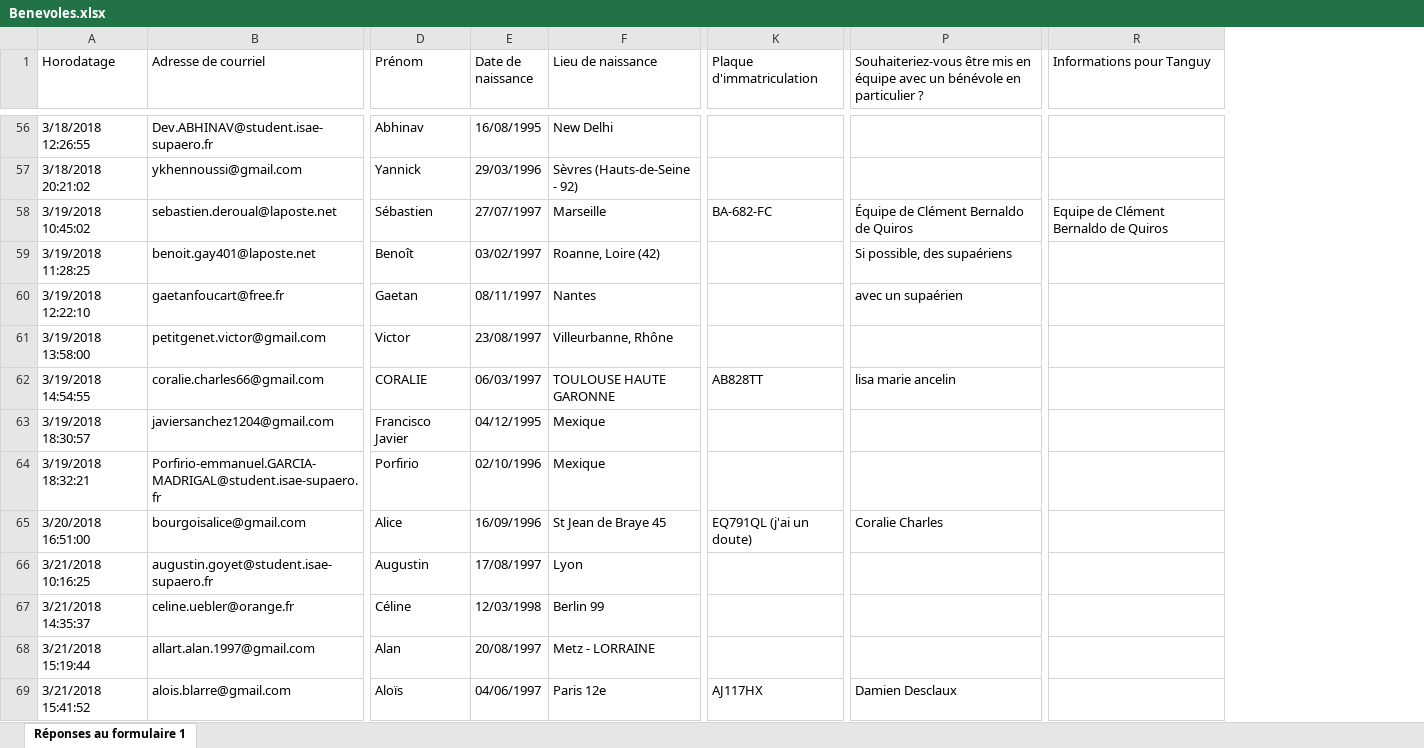
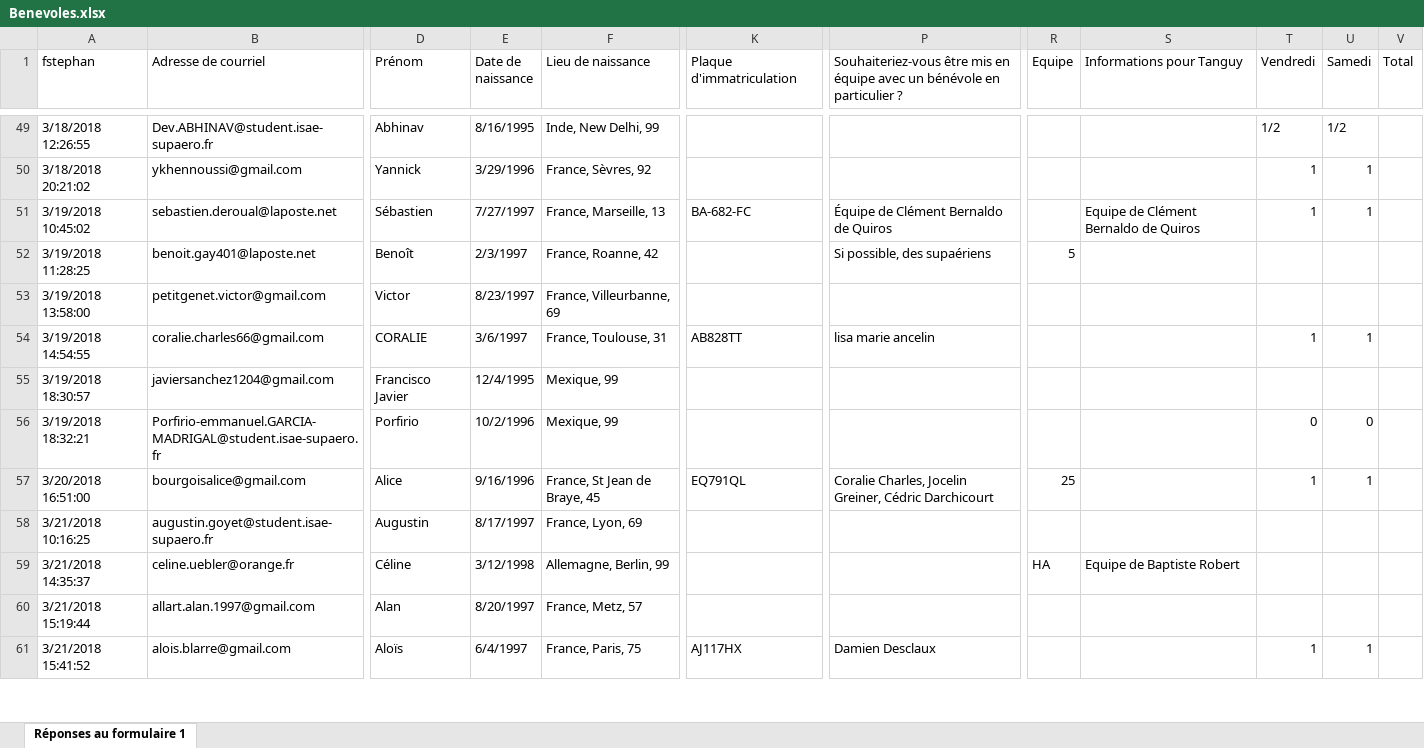
Before and after one commit to AdelTaiebTamacha/AE_Benevole, an Excel workbook: sql/Benevoles.xlsx, sheet Réponses au formulaire 1, drawn as a sheet; only a part is shown, gaps mark what is left out; values as stored, in another font and other column widths than the file's, no cell formats; charts and pictures not drawn; removed rows and columns are numbered as before the commit, all else as after; rows hold the shown columns only; the diff covers the shown part only; the diff names each change by its address in the sheet, - before the commit and + after, or states it on an @@ line.

```diff
--- a/sql/Benevoles.xlsx (sheet Réponses au formulaire 1)
+++ b/sql/Benevoles.xlsx (sheet Réponses au formulaire 1)
-column E (Date de naissance), rows 56-59: 16/08/1995 | 29/03/1996 | 27/07/1997 | 03/02/1997; rows 61-69: 23/08/1997 | 06/03/1997 | 04/12/1995 | 02/10/1996 | 16/09/1996 | 17/08/1997 | 12/03/1998 | 20/08/1997 | 04/06/1997
-column F (Lieu de naissance), rows 56-59: New Delhi | Sèvres (Hauts-de-Seine - 92) | Marseille | Roanne, Loire (42); rows 61-69: Villeurbanne, Rhône | TOULOUSE HAUTE GARONNE | Mexique | Mexique | St Jean de Braye 45 | Lyon | Berlin 99 | Metz - LORRAINE | Paris 12e
+column E (Date de naissance), rows 49-61: 8/16/1995 | 3/29/1996 | 7/27/1997 | 2/3/1997 | 8/23/1997 | 3/6/1997 | 12/4/1995 | 10/2/1996 | 9/16/1996 | 8/17/1997 | 3/12/1998 | 8/20/1997 | 6/4/1997
+column F (Lieu de naissance), rows 49-61: Inde, New Delhi, 99 | France, Sèvres, 92 | France, Marseille, 13 | France, Roanne, 42 | France, Villeurbanne, 69 | France, Toulouse, 31 | Mexique, 99 | Mexique, 99 | France, St Jean de Braye, 45 | France, Lyon, 69 | Allemagne, Berlin, 99 | France, Metz, 57 | France, Paris, 75
+column R (Equipe), rows 52-59: 5 |  |  |  |  | 25 |  | HA
+column T (Vendredi), rows 49-61: 1/2 | 1 | 1 |  |  | 1 |  | 0 | 1 |  |  |  | 1
+column U (Samedi), rows 49-61: 1/2 | 1 | 1 |  |  | 1 |  | 0 | 1 |  |  |  | 1
+column V (Total), empty
-A1: Horodatage
+A1: fstephan
-row 60: 3/19/2018 12:22:10 | gaetanfoucart@free.fr | Gaetan | 08/11/1997 | Nantes |  | avec un supaérien
-K57 (Plaque d'immatriculation): EQ791QL (j'ai un doute)
+K57 (Plaque d'immatriculation): EQ791QL
-P57: Coralie Charles
+P57: Coralie Charles, Jocelin Greiner, Cédric Darchicourt
-S59 (Informations pour Tanguy): (empty)
+S59 (Informations pour Tanguy): Equipe de Baptiste Robert
```
Also changed, not shown: 69 added rows, 9 removed rows and 18 edited cells elsewhere in this sheet, cell formats, charts or pictures, 6 other files.
